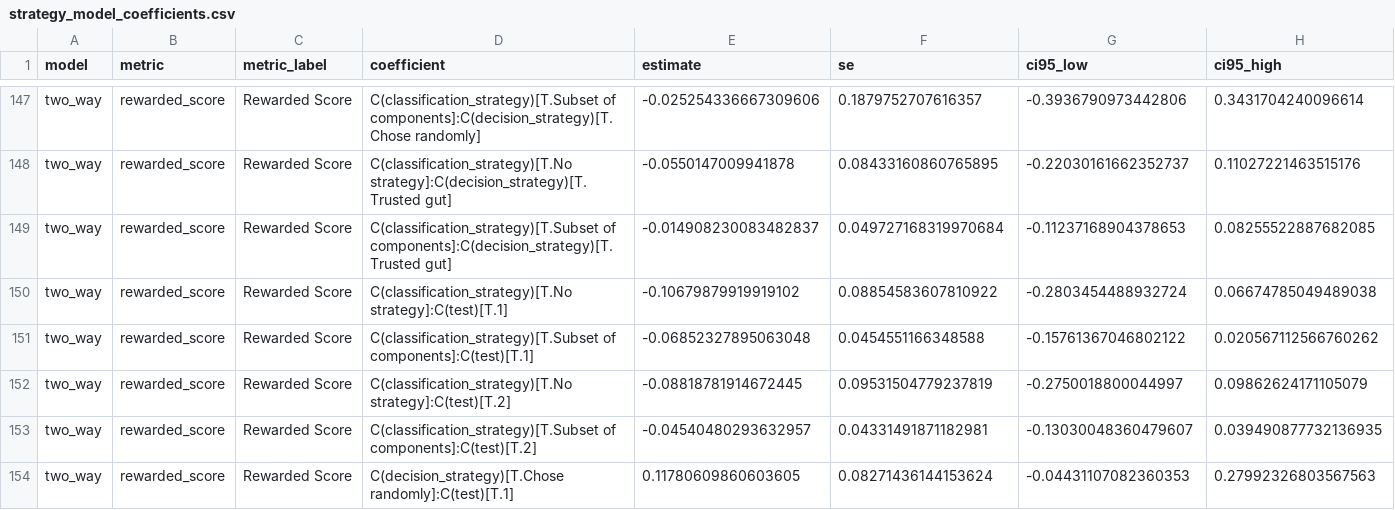
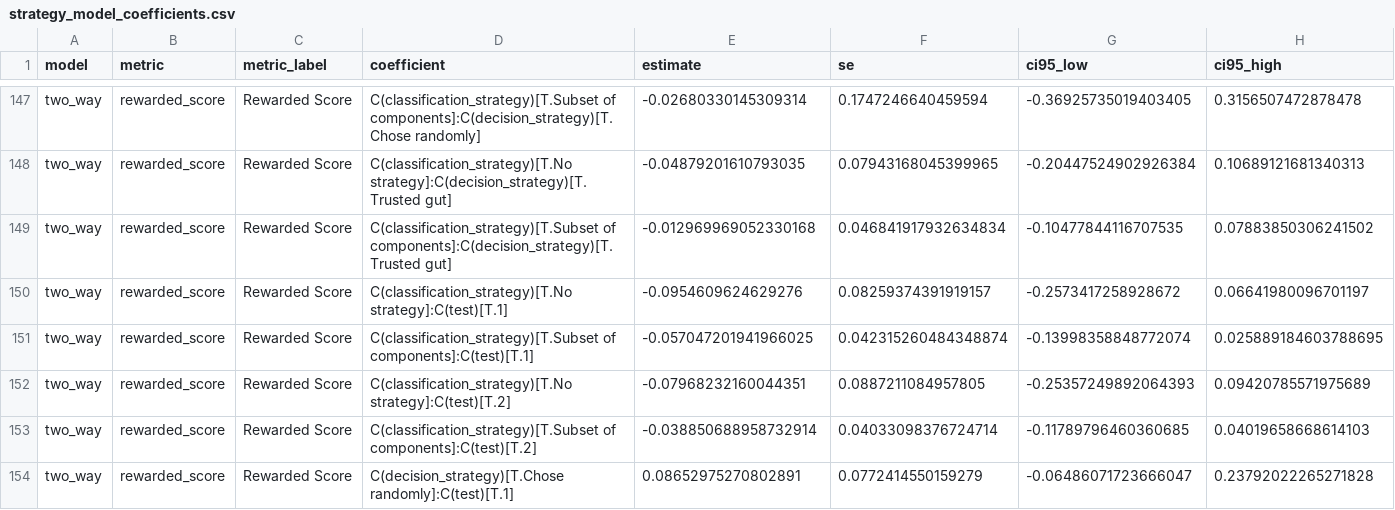
Before and after one commit to IoannaDouka/category-learning-metacog-analysis, a CSV file: paper_repro_outputs/tables/strategy_model_coefficients.csv, drawn as a sheet; only a part is shown, gaps mark what is left out; the diff covers the shown part only; the diff names each change by its address in the sheet, - before the commit and + after, or states it on an @@ line.

```diff
--- a/paper_repro_outputs/tables/strategy_model_coefficients.csv
+++ b/paper_repro_outputs/tables/strategy_model_coefficients.csv
-E147 (estimate): -0.025254336667309606
+E147 (estimate): -0.02680330145309314
-F147 (se): 0.1879752707616357
+F147 (se): 0.1747246640459594
-G147 (ci95_low): -0.3936790973442806
+G147 (ci95_low): -0.36925735019403405
-H147 (ci95_high): 0.3431704240096614
+H147 (ci95_high): 0.3156507472878478
-E148 (estimate): -0.0550147009941878
+E148 (estimate): -0.04879201610793035
-F148 (se): 0.08433160860765895
+F148 (se): 0.07943168045399965
-G148 (ci95_low): -0.22030161662352737
+G148 (ci95_low): -0.20447524902926384
-H148 (ci95_high): 0.11027221463515176
+H148 (ci95_high): 0.10689121681340313
-E149 (estimate): -0.014908230083482837
+E149 (estimate): -0.012969969052330168
-F149 (se): 0.049727168319970684
+F149 (se): 0.046841917932634834
-G149 (ci95_low): -0.11237168904378653
+G149 (ci95_low): -0.10477844116707535
-H149 (ci95_high): 0.08255522887682085
+H149 (ci95_high): 0.07883850306241502
-E150 (estimate): -0.10679879919919102
+E150 (estimate): -0.0954609624629276
-F150 (se): 0.08854583607810922
+F150 (se): 0.08259374391919157
-G150 (ci95_low): -0.2803454488932724
+G150 (ci95_low): -0.2573417258928672
-H150 (ci95_high): 0.06674785049489038
+H150 (ci95_high): 0.06641980096701197
-E151 (estimate): -0.06852327895063048
+E151 (estimate): -0.057047201941966025
-F151 (se): 0.0454551166348588
+F151 (se): 0.042315260484348874
-G151 (ci95_low): -0.15761367046802122
+G151 (ci95_low): -0.13998358848772074
-H151 (ci95_high): 0.020567112566760262
+H151 (ci95_high): 0.025889184603788695
-E152 (estimate): -0.08818781914672445
+E152 (estimate): -0.07968232160044351
-F152 (se): 0.09531504779237819
+F152 (se): 0.0887211084957805
-G152 (ci95_low): -0.2750018800044997
+G152 (ci95_low): -0.25357249892064393
-H152 (ci95_high): 0.09862624171105079
+H152 (ci95_high): 0.09420785571975689
-E153 (estimate): -0.04540480293632957
+E153 (estimate): -0.038850688958732914
-F153 (se): 0.04331491871182981
+F153 (se): 0.04033098376724714
-G153 (ci95_low): -0.13030048360479607
+G153 (ci95_low): -0.11789796460360685
-H153 (ci95_high): 0.039490877732136935
+H153 (ci95_high): 0.04019658668614103
-E154 (estimate): 0.11780609860603605
+E154 (estimate): 0.08652975270802891
-F154 (se): 0.08271436144153624
+F154 (se): 0.0772414550159279
-G154 (ci95_low): -0.04431107082360353
+G154 (ci95_low): -0.06486071723666047
-H154 (ci95_high): 0.27992326803567563
+H154 (ci95_high): 0.23792022265271828
```
Also changed, not shown: 72 edited cells elsewhere in this file, paper_repro_outputs/tables/icc2k_all_completers.csv, paper_repro_outputs/tables/questionnaire_task_correlations_all80_corrected.csv, 41 other files.
